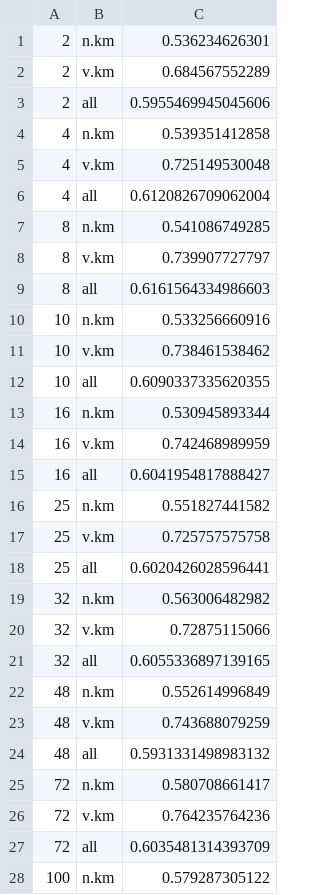
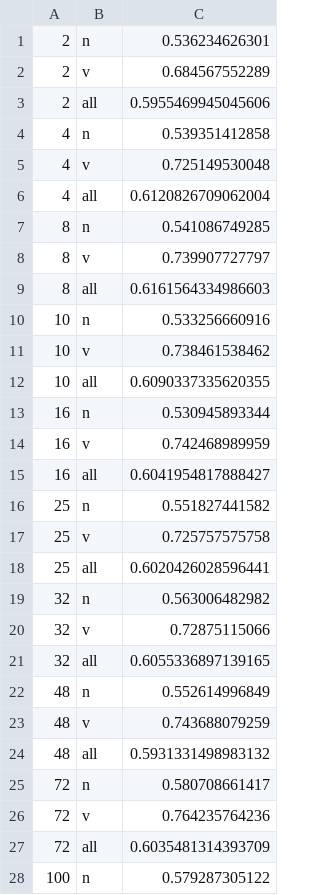
Before and after one commit to osmanbaskaya/wsid, a TSV file: run/s10-test-orig-XYw-Y-kmeans-pos-based-with-word-sense-score-weighted.tsv, drawn as a sheet; only a part is shown; the diff covers the shown part only.

```diff
--- a/run/s10-test-orig-XYw-Y-kmeans-pos-based-with-word-sense-score-weighted.tsv
+++ b/run/s10-test-orig-XYw-Y-kmeans-pos-based-with-word-sense-score-weighted.tsv
@@ -1,28 +1,28 @@
-2	n.km	0.536234626301
-2	v.km	0.684567552289
+2	n	0.536234626301
+2	v	0.684567552289
 2	all	0.5955469945045606
-4	n.km	0.539351412858
-4	v.km	0.725149530048
+4	n	0.539351412858
+4	v	0.725149530048
 4	all	0.6120826709062004
-8	n.km	0.541086749285
-8	v.km	0.739907727797
+8	n	0.541086749285
+8	v	0.739907727797
 8	all	0.6161564334986603
-10	n.km	0.533256660916
-10	v.km	0.738461538462
+10	n	0.533256660916
+10	v	0.738461538462
 10	all	0.6090337335620355
-16	n.km	0.530945893344
-16	v.km	0.742468989959
+16	n	0.530945893344
+16	v	0.742468989959
 16	all	0.6041954817888427
-25	n.km	0.551827441582
-25	v.km	0.725757575758
+25	n	0.551827441582
+25	v	0.725757575758
 25	all	0.6020426028596441
-32	n.km	0.563006482982
-32	v.km	0.72875115066
+32	n	0.563006482982
+32	v	0.72875115066
 32	all	0.6055336897139165
-48	n.km	0.552614996849
-48	v.km	0.743688079259
+48	n	0.552614996849
+48	v	0.743688079259
 48	all	0.5931331498983132
-72	n.km	0.580708661417
-72	v.km	0.764235764236
+72	n	0.580708661417
+72	v	0.764235764236
 72	all	0.6035481314393709
-100	n.km	0.579287305122
+100	n	0.579287305122
```
Also changed, not shown: 1 edited cell elsewhere in this file, run/s10-test-orig-XYw-Y-kmeans-pos-based-with-word-sense-score.tsv, run/s13-test-orig-XYw-Y-kmeans-pos-based-with-word-sense-score-weighted.tsv, 1 other file.
